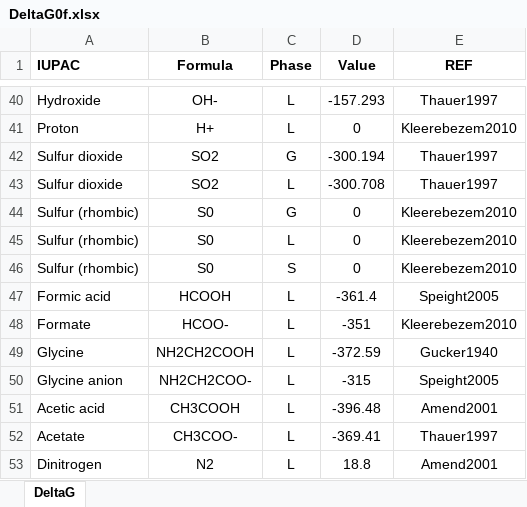
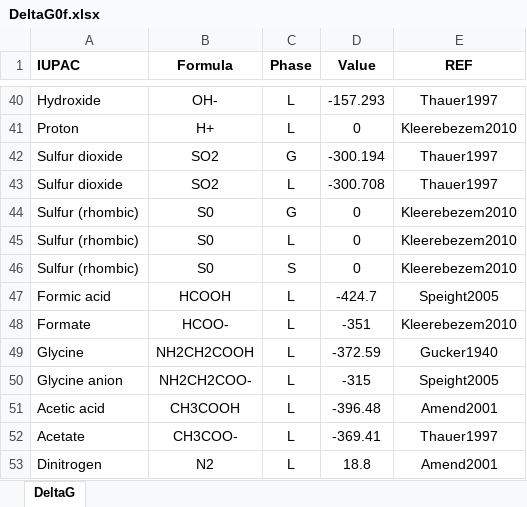
Before and after one commit to drmartinezrabert/EcoSysEM, an Excel workbook: ecosysem/db/Excels/DeltaG0f.xlsx, sheet DeltaG, drawn as a sheet; only a part is shown, gaps mark what is left out; values as stored, in another font and other column widths than the file's, no borders; the diff names each change by its address in the sheet, - before the commit and + after, or states it on an @@ line.

Commit message:
Update DeltaG0f.xlsx

```diff
--- a/ecosysem/db/Excels/DeltaG0f.xlsx (sheet DeltaG)
+++ b/ecosysem/db/Excels/DeltaG0f.xlsx (sheet DeltaG)
-D47 (Value): -361.4
+D47 (Value): -424.7
```
